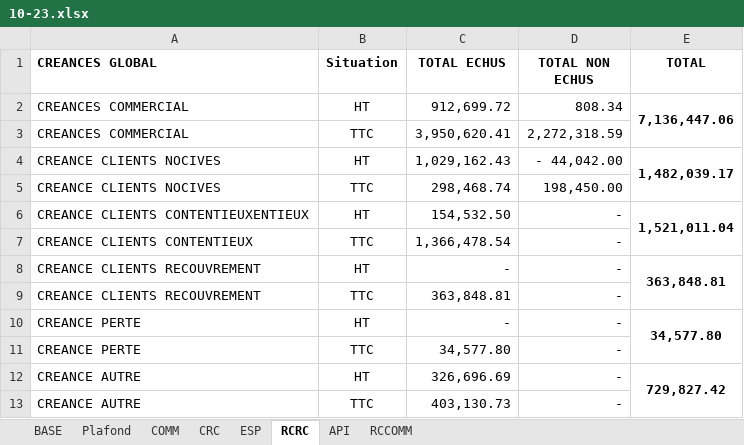
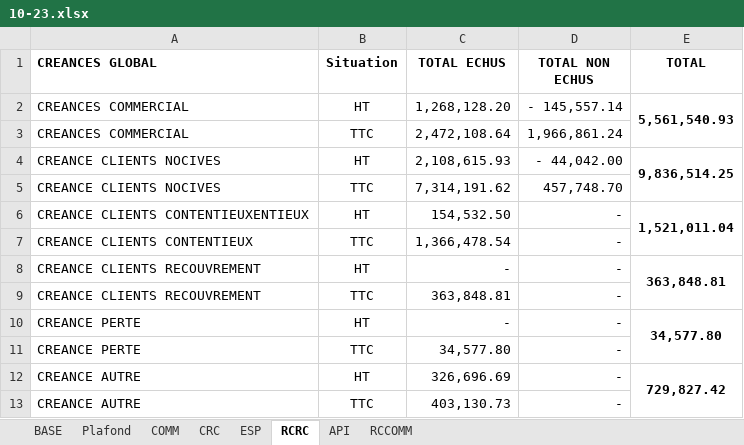
Before and after one commit to XImport/ALL-IN-ONE-UNITED-Backend-, an Excel workbook: api/database/10-23.xlsx, sheet RCRC, drawn as a sheet; values as stored, in another font and other column widths than the file's, no borders; the diff names each change by its address in the sheet, - before the commit and + after, or states it on an @@ line.

```diff
--- a/api/database/10-23.xlsx (sheet RCRC)
+++ b/api/database/10-23.xlsx (sheet RCRC)
-C2 (TOTAL ECHUS): 912,699.72
+C2 (TOTAL ECHUS): 1,268,128.20
-D2 (TOTAL NON ECHUS): 808.34
+D2 (TOTAL NON ECHUS): - 145,557.14
-E2 (TOTAL): 7,136,447.06
+E2 (TOTAL): 5,561,540.93
-C3 (TOTAL ECHUS): 3,950,620.41
+C3 (TOTAL ECHUS): 2,472,108.64
-D3 (TOTAL NON ECHUS): 2,272,318.59
+D3 (TOTAL NON ECHUS): 1,966,861.24
-C4 (TOTAL ECHUS): 1,029,162.43
+C4 (TOTAL ECHUS): 2,108,615.93
-E4 (TOTAL): 1,482,039.17
+E4 (TOTAL): 9,836,514.25
-C5 (TOTAL ECHUS): 298,468.74
+C5 (TOTAL ECHUS): 7,314,191.62
-D5 (TOTAL NON ECHUS): 198,450.00
+D5 (TOTAL NON ECHUS): 457,748.70
```
Also changed, not shown: sheet BASE, sheet API, sheet CRC, sheet RCCOMM, sheet ESP, sheet COMM, formulas that keep their value, charts or pictures, 2 other files.
